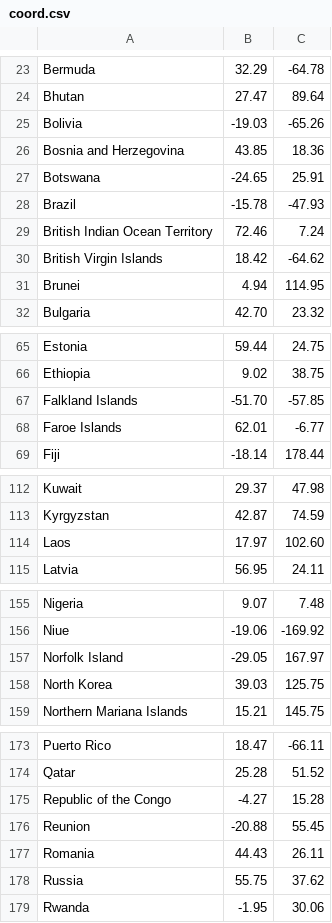
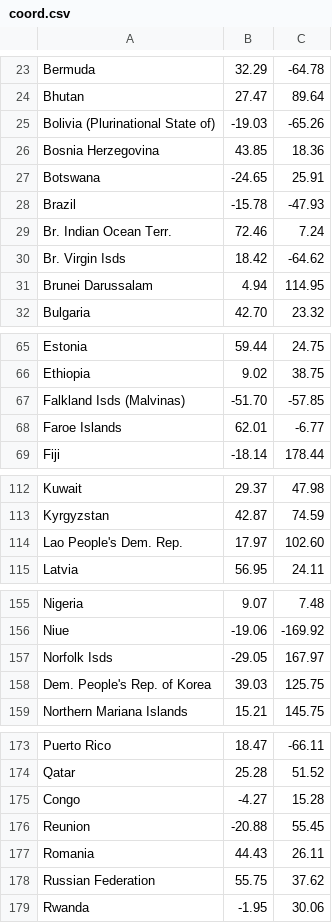
Before and after one commit to ankitvgupta/jamsquad, a CSV file: coord.csv, drawn as a sheet; only a part is shown, gaps mark what is left out; the diff covers the shown part only.

```diff
--- a/coord.csv
+++ b/coord.csv
@@ -24,9 +24,9 @@ Bermuda,32.29,-64.78
 Bhutan,27.47,89.64
-Bolivia,-19.03,-65.26
-Bosnia and Herzegovina,43.85,18.36
+Bolivia (Plurinational State of),-19.03,-65.26
+Bosnia Herzegovina,43.85,18.36
 Botswana,-24.65,25.91
 Brazil,-15.78,-47.93
-British Indian Ocean Territory,72.46,7.24
-British Virgin Islands,18.42,-64.62
-Brunei,4.94,114.95
+Br. Indian Ocean Terr.,72.46,7.24
+Br. Virgin Isds,18.42,-64.62
+Brunei Darussalam,4.94,114.95
 Bulgaria,42.70,23.32
@@ -66,3 +66,3 @@ Estonia,59.44,24.75
 Ethiopia,9.02,38.75
-Falkland Islands,-51.70,-57.85
+Falkland Isds (Malvinas),-51.70,-57.85
 Faroe Islands,62.01,-6.77
@@ -113,3 +113,3 @@ Kuwait,29.37,47.98
 Kyrgyzstan,42.87,74.59
-Laos,17.97,102.60
+Lao People's Dem. Rep.,17.97,102.60
 Latvia,56.95,24.11
@@ -156,4 +156,4 @@ Nigeria,9.07,7.48
 Niue,-19.06,-169.92
-Norfolk Island,-29.05,167.97
-North Korea,39.03,125.75
+Norfolk Isds,-29.05,167.97
+Dem. People's Rep. of Korea,39.03,125.75
 Northern Mariana Islands,15.21,145.75
@@ -174,6 +174,6 @@ Puerto Rico,18.47,-66.11
 Qatar,25.28,51.52
-Republic of the Congo,-4.27,15.28
+Congo,-4.27,15.28
 Reunion,-20.88,55.45
 Romania,44.43,26.11
-Russia,55.75,37.62
+Russian Federation,55.75,37.62
 Rwanda,-1.95,30.06
```
Also changed, not shown: 18 edited cells elsewhere in this file, USA2013.csv, 1 other file.
